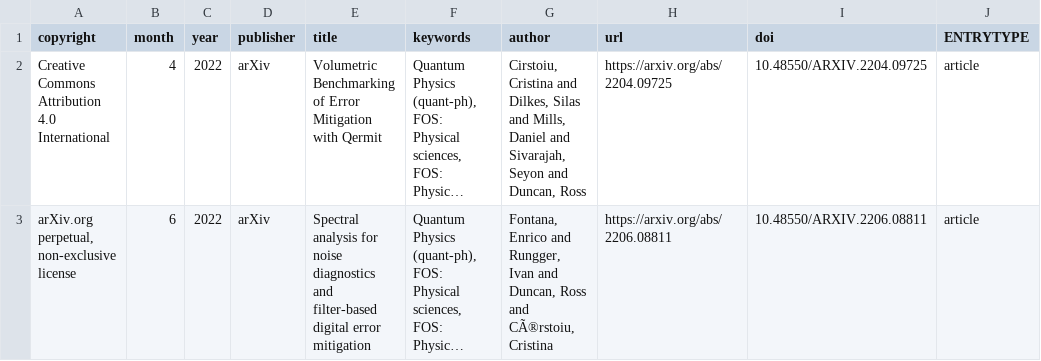
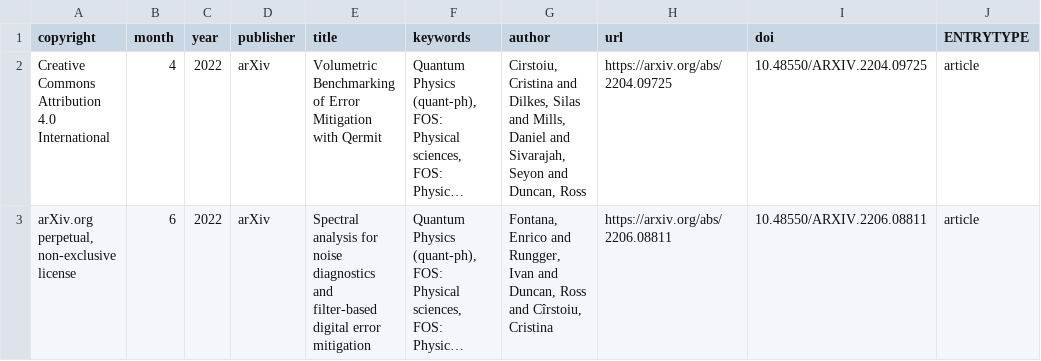
Before and after one commit to CQCL/quantinuum-publications, a CSV file: csv/qermit-articles.csv, drawn as a sheet; only a part is shown; long unchanged cells end in …; the diff names each change by its address in the sheet, - before the commit and + after, or states it on an @@ line.

```diff
--- a/csv/qermit-articles.csv
+++ b/csv/qermit-articles.csv
-G3 (author): …Ross and CÃ®rstoiu, Cristina
+G3 (author): …Ross and Cîrstoiu, Cristina
```
Also changed, not shown: csv/hardware-articles.csv, csv/ml-articles.csv, 4 other files.
